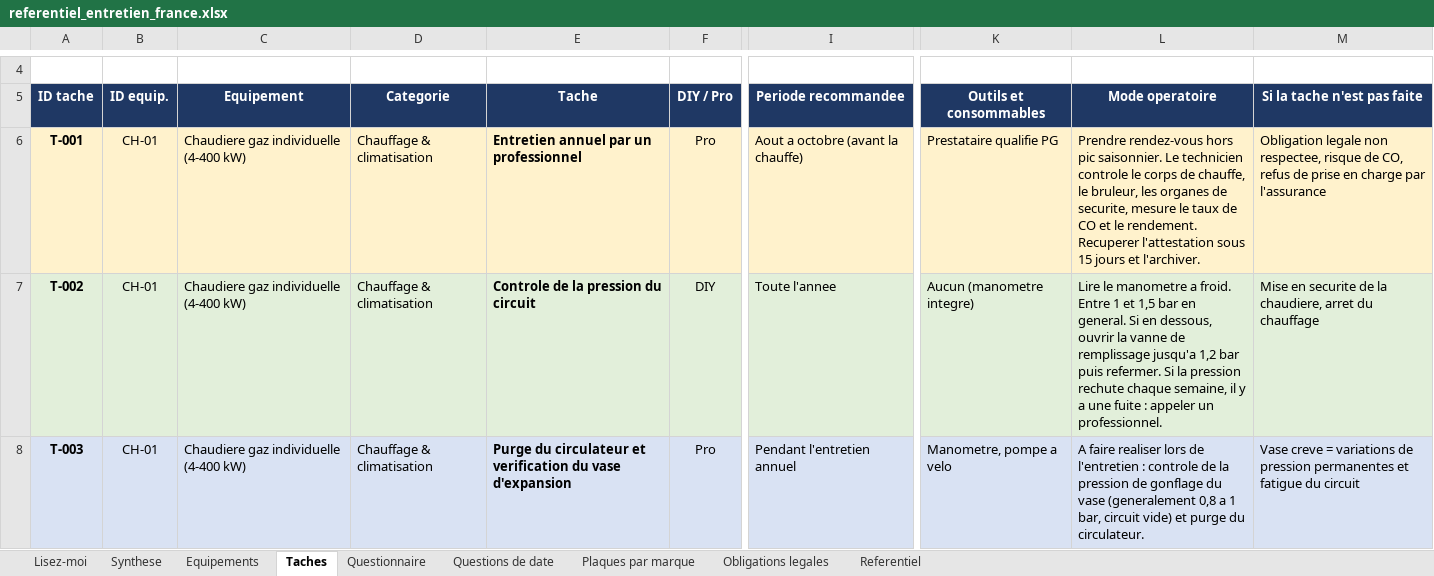
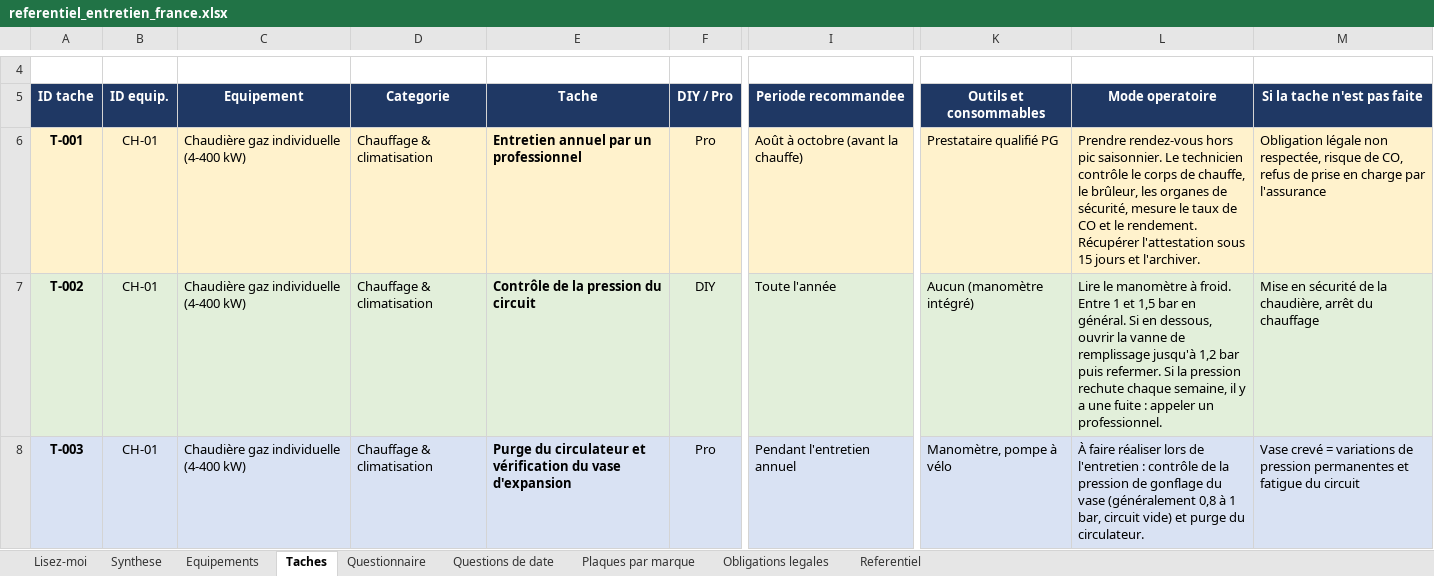
Before and after one commit to tw7289mbvf-ai/electro-care, an Excel workbook: docs/referentiel_entretien_france.xlsx, sheet Taches, drawn as a sheet; only a part is shown, gaps mark what is left out; values as stored, in another font and other column widths than the file's, no borders; charts and pictures not drawn; the diff covers the shown part only; the diff names each change by its address in the sheet, - before the commit and + after, or states it on an @@ line.

```diff
--- a/docs/referentiel_entretien_france.xlsx (sheet Taches)
+++ b/docs/referentiel_entretien_france.xlsx (sheet Taches)
-C6:C8 (Equipement): Chaudiere gaz individuelle (4-400 kW)
+C6:C8 (Equipement): Chaudière gaz individuelle (4-400 kW)
-I6 (Periode recommandee): Aout a octobre (avant la chauffe)
+I6 (Periode recommandee): Août à octobre (avant la chauffe)
-K6 (Outils et consommables): Prestataire qualifie PG
+K6 (Outils et consommables): Prestataire qualifié PG
-L6 (Mode operatoire): …Le technicien controle le corps de chauffe, le bruleur, les organes de securite, mesure le taux de CO et le rendement. Recuperer l'attestation sous…
+L6 (Mode operatoire): …Le technicien contrôle le corps de chauffe, le brûleur, les organes de sécurité, mesure le taux de CO et le rendement. Récupérer l'attestation sous…
-M6 (Si la tache n'est pas faite): Obligation legale non respectee, risque de…
+M6 (Si la tache n'est pas faite): Obligation légale non respectée, risque de…
-E7 (Tache): Controle de la pression du circuit
+E7 (Tache): Contrôle de la pression du circuit
-I7 (Periode recommandee): Toute l'annee
+I7 (Periode recommandee): Toute l'année
-K7 (Outils et consommables): Aucun (manometre integre)
+K7 (Outils et consommables): Aucun (manomètre intégré)
-L7 (Mode operatoire): Lire le manometre a froid. Entre 1 et 1,5 bar en general. Si en dessous, ouvrir la vanne de remplissage jusqu'a 1,2 bar…
+L7 (Mode operatoire): Lire le manomètre à froid. Entre 1 et 1,5 bar en général. Si en dessous, ouvrir la vanne de remplissage jusqu'à 1,2 bar…
-M7 (Si la tache n'est pas faite): Mise en securite de la chaudiere, arret du chauffage
+M7 (Si la tache n'est pas faite): Mise en sécurité de la chaudière, arrêt du chauffage
-E8 (Tache): …circulateur et verification du vase…
+E8 (Tache): …circulateur et vérification du vase…
-K8 (Outils et consommables): Manometre, pompe a velo
+K8 (Outils et consommables): Manomètre, pompe à vélo
-L8 (Mode operatoire): A faire realiser lors de l'entretien : controle de la pression de gonflage du vase (generalement 0,8 a 1 bar,…
+L8 (Mode operatoire): À faire réaliser lors de l'entretien : contrôle de la pression de gonflage du vase (généralement 0,8 à 1 bar,…
-M8 (Si la tache n'est pas faite): Vase creve = variations…
+M8 (Si la tache n'est pas faite): Vase crevé = variations…
```
Also changed, not shown: 640 edited cells elsewhere in this sheet, sheet Equipements, sheet Obligations legales, sheet Plaques par marque, sheet Synthese, 15 other files.
